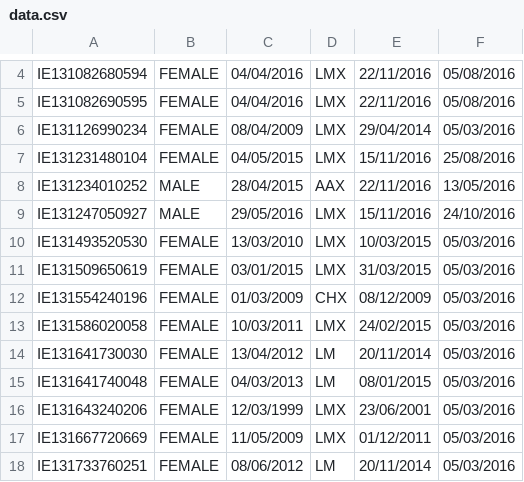
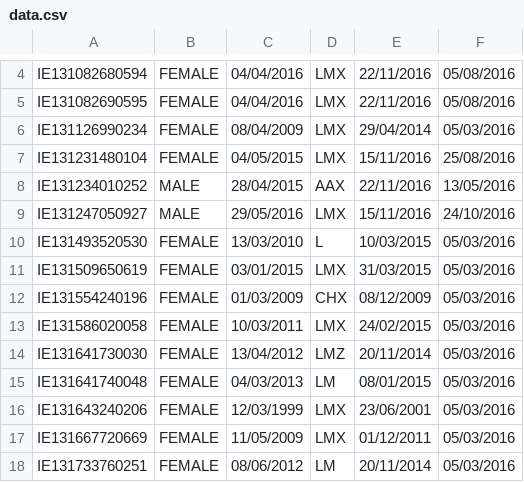
Before and after one commit to omearamike/AnimalManagmentSystemAngular, a CSV file: tmp/data.csv, drawn as a sheet; only a part is shown, gaps mark what is left out.

```diff
--- a/tmp/data.csv
+++ b/tmp/data.csv
@@ -9,3 +9,3 @@
 "IE131247050927","MALE","29/05/2016","LMX","15/11/2016","24/10/2016"
-"IE131493520530","FEMALE","13/03/2010","LMX","10/03/2015","05/03/2016"
+"IE131493520530","FEMALE","13/03/2010","L","10/03/2015","05/03/2016"
 "IE131509650619","FEMALE","03/01/2015","LMX","31/03/2015","05/03/2016"
@@ -13,3 +13,3 @@
 "IE131586020058","FEMALE","10/03/2011","LMX","24/02/2015","05/03/2016"
-"IE131641730030","FEMALE","13/04/2012","LM","20/11/2014","05/03/2016"
+"IE131641730030","FEMALE","13/04/2012","LMZ","20/11/2014","05/03/2016"
 "IE131641740048","FEMALE","04/03/2013","LM","08/01/2015","05/03/2016"
```
Also changed, not shown: 11 other files.
